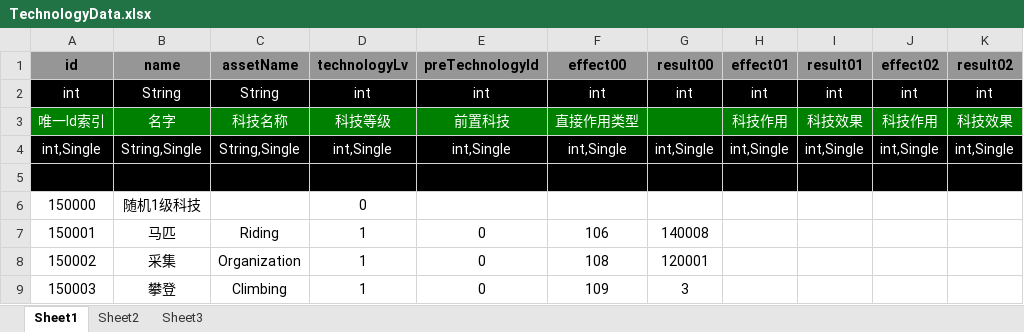
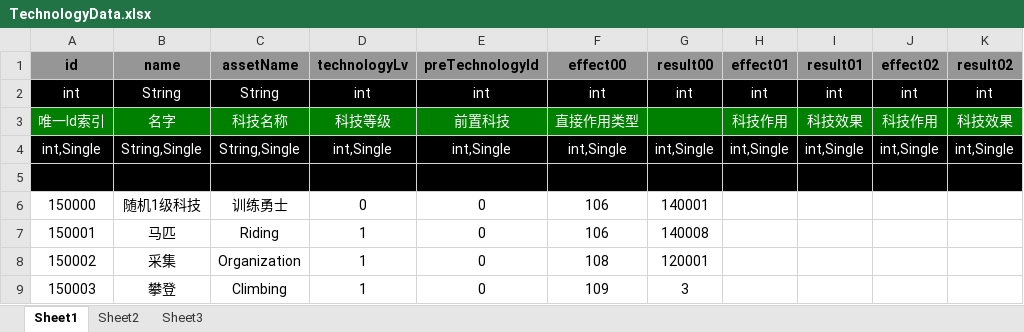
Before and after one commit to hu-bingbing/TestPolyDemo, an Excel workbook: aboutData/TechnologyData.xlsx, sheet Sheet1, drawn as a sheet; only a part is shown; values as stored, in another font and other column widths than the file's, no borders; the diff names each change by its address in the sheet, - before the commit and + after, or states it on an @@ line.

```diff
--- a/aboutData/TechnologyData.xlsx (sheet Sheet1)
+++ b/aboutData/TechnologyData.xlsx (sheet Sheet1)
-C6 (assetName): (empty)
+C6 (assetName): 训练勇士
-E6 (preTechnologyId): (empty)
+E6 (preTechnologyId): 0
-F6 (effect00): (empty)
+F6 (effect00): 106
-G6 (result00): (empty)
+G6 (result00): 140001
```
Also changed, not shown: aboutData/ArmsData.xlsx, aboutData/ConstantData.xlsx, 4 other files.
